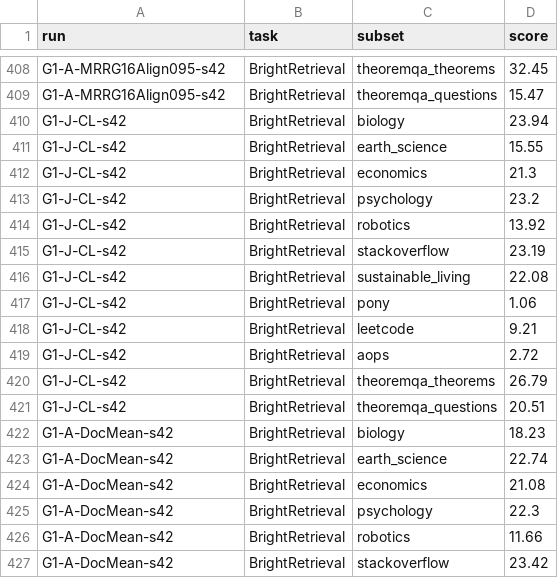
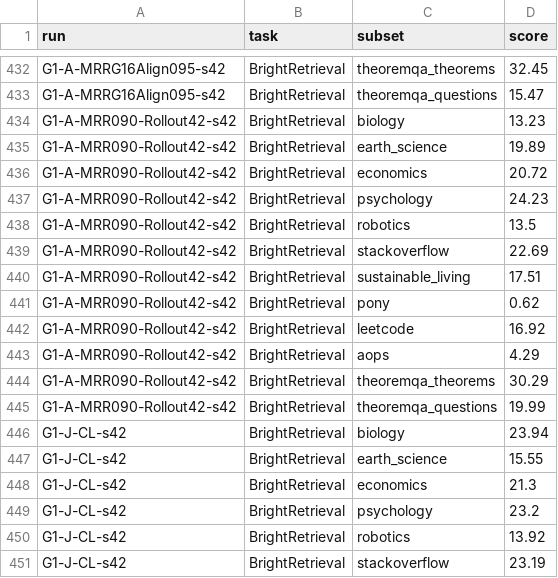
Before and after one commit to liuqi6777/E2Rank, a CSV file: paper/_summary/g1_bright/subset_summary.csv, drawn as a sheet; only a part is shown, gaps mark what is left out; the shorter side is filled out with more unchanged rows; the diff covers the shown part only; the diff names each change by its address in the sheet, - before the commit and + after, or states it on an @@ line.

```diff
--- a/paper/_summary/g1_bright/subset_summary.csv
+++ b/paper/_summary/g1_bright/subset_summary.csv
+row 434: G1-A-MRR090-Rollout42-s42 | BrightRetrieval | biology | 13.23
+row 435: G1-A-MRR090-Rollout42-s42 | BrightRetrieval | earth_science | 19.89
+row 436: G1-A-MRR090-Rollout42-s42 | BrightRetrieval | economics | 20.72
+row 437: G1-A-MRR090-Rollout42-s42 | BrightRetrieval | psychology | 24.23
+row 438: G1-A-MRR090-Rollout42-s42 | BrightRetrieval | robotics | 13.5
+row 439: G1-A-MRR090-Rollout42-s42 | BrightRetrieval | stackoverflow | 22.69
+row 440: G1-A-MRR090-Rollout42-s42 | BrightRetrieval | sustainable_living | 17.51
+row 441: G1-A-MRR090-Rollout42-s42 | BrightRetrieval | pony | 0.62
+row 442: G1-A-MRR090-Rollout42-s42 | BrightRetrieval | leetcode | 16.92
+row 443: G1-A-MRR090-Rollout42-s42 | BrightRetrieval | aops | 4.29
+row 444: G1-A-MRR090-Rollout42-s42 | BrightRetrieval | theoremqa_theorems | 30.29
+row 445: G1-A-MRR090-Rollout42-s42 | BrightRetrieval | theoremqa_questions | 19.99
```
Also changed, not shown: 24 added rows elsewhere in this file, paper/_summary/g1_bright/run_summary.csv, 1 other file.
